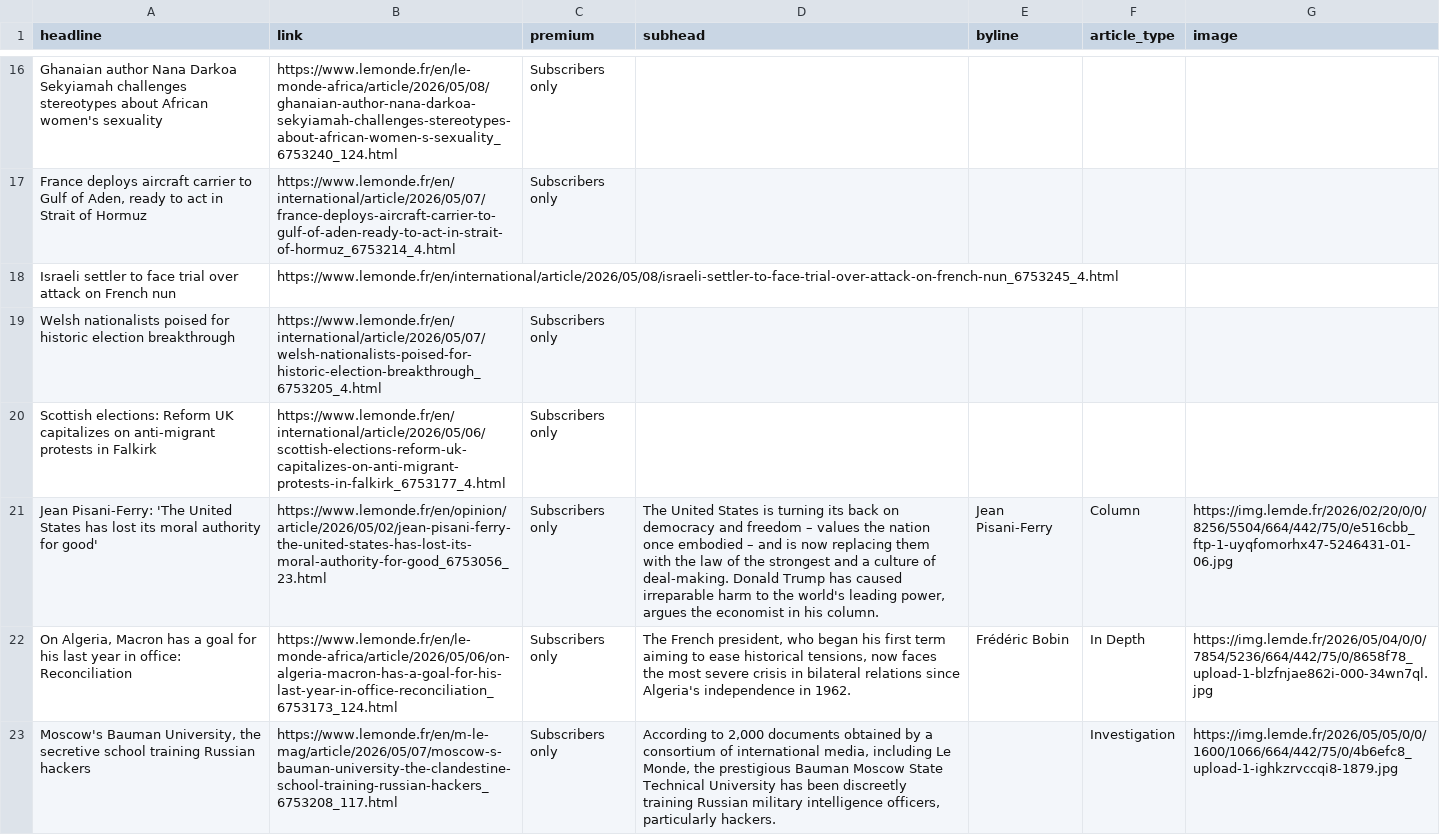
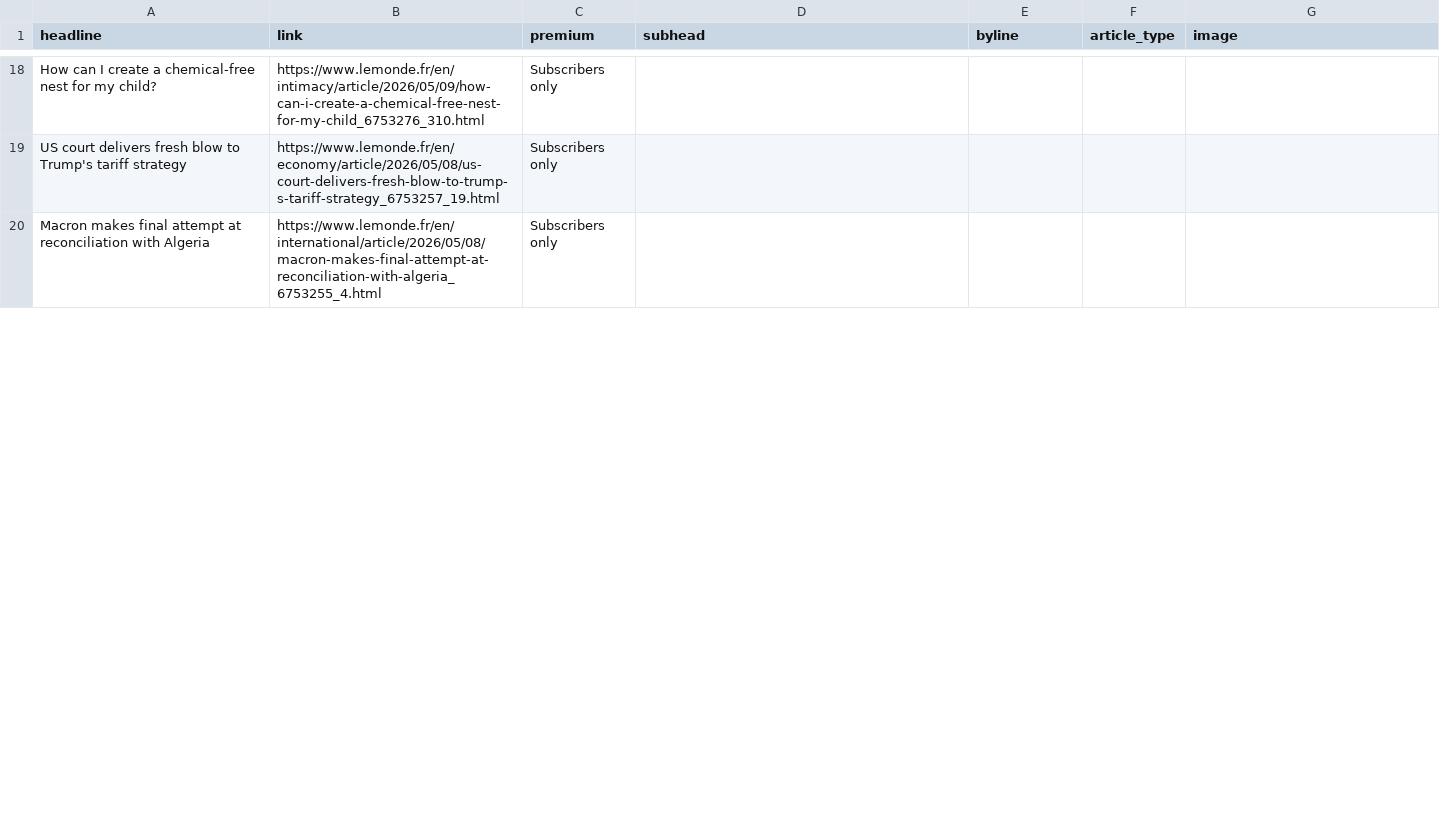
Before and after one commit to teodoracurcic/scraping, a CSV file: le_monde.csv, drawn as a sheet; only a part is shown, gaps mark what is left out; removed rows and columns are numbered as before the commit, all else as after; the diff covers the shown part only; the diff names each change by its address in the sheet, - before the commit and + after, or states it on an @@ line.

```diff
--- a/le_monde.csv
+++ b/le_monde.csv
-A18 (headline): Ghanaian author Nana Darkoa Sekyiamah challenges stereotypes about African women's sexuality
+A18 (headline): How can I create a chemical-free nest for my child?
-B18 (link): https://www.lemonde.fr/en/le-monde-africa/article/2026/05/08/ghanaian-author-nana-darkoa-sekyiamah-challenges-stereotypes-about-african-women-s-sexuality_6753240_124.html
+B18 (link): https://www.lemonde.fr/en/intimacy/article/2026/05/09/how-can-i-create-a-chemical-free-nest-for-my-child_6753276_310.html
-A19 (headline): France deploys aircraft carrier to Gulf of Aden, ready to act in Strait of Hormuz
+A19 (headline): US court delivers fresh blow to Trump's tariff strategy
-B19 (link): https://www.lemonde.fr/en/international/article/2026/05/07/france-deploys-aircraft-carrier-to-gulf-of-aden-ready-to-act-in-strait-of-hormuz_6753214_4.html
+B19 (link): https://www.lemonde.fr/en/economy/article/2026/05/08/us-court-delivers-fresh-blow-to-trump-s-tariff-strategy_6753257_19.html
-row 18: Israeli settler to face trial over attack on French nun | https://www.lemonde.fr/en/international/article/2026/05/08/israeli-settler-to-face-trial-over-attack-on-french-nun_6753245_4.html
-row 19: Welsh nationalists poised for historic election breakthrough | https://www.lemonde.fr/en/international/article/2026/05/07/welsh-nationalists-poised-for-historic-election-breakthrough_6753205_4.html | Subscribers only
-A20 (headline): Scottish elections: Reform UK capitalizes on anti-migrant protests in Falkirk
+A20 (headline): Macron makes final attempt at reconciliation with Algeria
-B20 (link): https://www.lemonde.fr/en/international/article/2026/05/06/scottish-elections-reform-uk-capitalizes-on-anti-migrant-protests-in-falkirk_6753177_4.html
+B20 (link): https://www.lemonde.fr/en/international/article/2026/05/08/macron-makes-final-attempt-at-reconciliation-with-algeria_6753255_4.html
-row 21: Jean Pisani-Ferry: 'The United States has lost its moral authority for good' | https://www.lemonde.fr/en/opinion/article/2026/05/02/jean-pisani-ferry-the-united-states-has-lost-its-moral-authority-for-good_6753056_23.html | Subscribers only | The United States is turning its back on democracy and freedom – values the nation once embodied – and is now replacing them with the law of the strongest and a culture of deal-making. Donald Trump has caused irreparable harm to the world's leading power, argues the economist in his column. | Jean Pisani-Ferry | Column | https://img.lemde.fr/2026/02/20/0/0/8256/5504/664/442/75/0/e516cbb_ftp-1-uyqfomorhx47-5246431-01-06.jpg
-row 22: On Algeria, Macron has a goal for his last year in office: Reconciliation | https://www.lemonde.fr/en/le-monde-africa/article/2026/05/06/on-algeria-macron-has-a-goal-for-his-last-year-in-office-reconciliation_6753173_124.html | Subscribers only | The French president, who began his first term aiming to ease historical tensions, now faces the most severe crisis in bilateral relations since Algeria's independence in 1962. | Frédéric Bobin | In Depth | https://img.lemde.fr/2026/05/04/0/0/7854/5236/664/442/75/0/8658f78_upload-1-blzfnjae862i-000-34wn7ql.jpg
-row 23: Moscow's Bauman University, the secretive school training Russian hackers | https://www.lemonde.fr/en/m-le-mag/article/2026/05/07/moscow-s-bauman-university-the-clandestine-school-training-russian-hackers_6753208_117.html | Subscribers only | According to 2,000 documents obtained by a consortium of international media, including Le Monde, the prestigious Bauman Moscow State Technical University has been discreetly training Russian military intelligence officers, particularly hackers. |  | Investigation | https://img.lemde.fr/2026/05/05/0/0/1600/1066/664/442/75/0/4b6efc8_upload-1-ighkzrvccqi8-1879.jpg
```
Also changed, not shown: 16 added rows, 11 removed rows and 16 edited cells elsewhere in this file.
